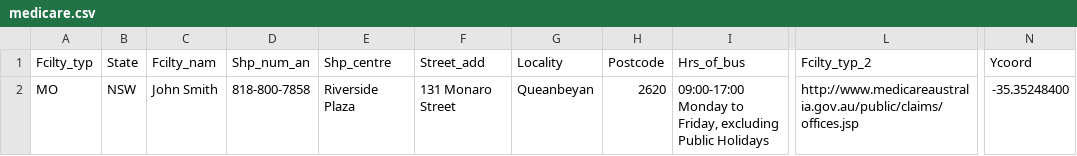
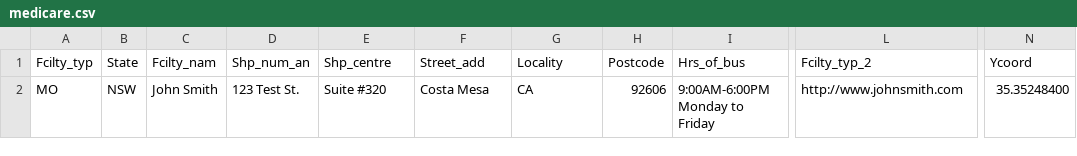
Before and after one commit to parva-sunamerica/Google-Maps, a CSV file: medicare.csv, drawn as a sheet; only a part is shown, gaps mark what is left out; the diff names each change by its address in the sheet, - before the commit and + after, or states it on an @@ line.

Commit message:
update

```diff
--- a/medicare.csv
+++ b/medicare.csv
-D2 (Shp_num_an): 818-800-7858
+D2 (Shp_num_an): 123 Test St.
-E2 (Shp_centre): Riverside Plaza
+E2 (Shp_centre): Suite #320
-F2 (Street_add): 131 Monaro Street
+F2 (Street_add): Costa Mesa
-G2 (Locality): Queanbeyan
+G2 (Locality): CA
-H2 (Postcode): 2620
+H2 (Postcode): 92606
-I2 (Hrs_of_bus): 09:00-17:00 Monday to Friday, excluding Public Holidays
+I2 (Hrs_of_bus): 9:00AM-6:00PM Monday to Friday
-L2 (Fcilty_typ_2): http://www.medicareaustralia.gov.au/public/claims/offices.jsp
+L2 (Fcilty_typ_2): http://www.johnsmith.com
-N2 (Ycoord): -35.35248400
+N2 (Ycoord): 35.35248400
```
